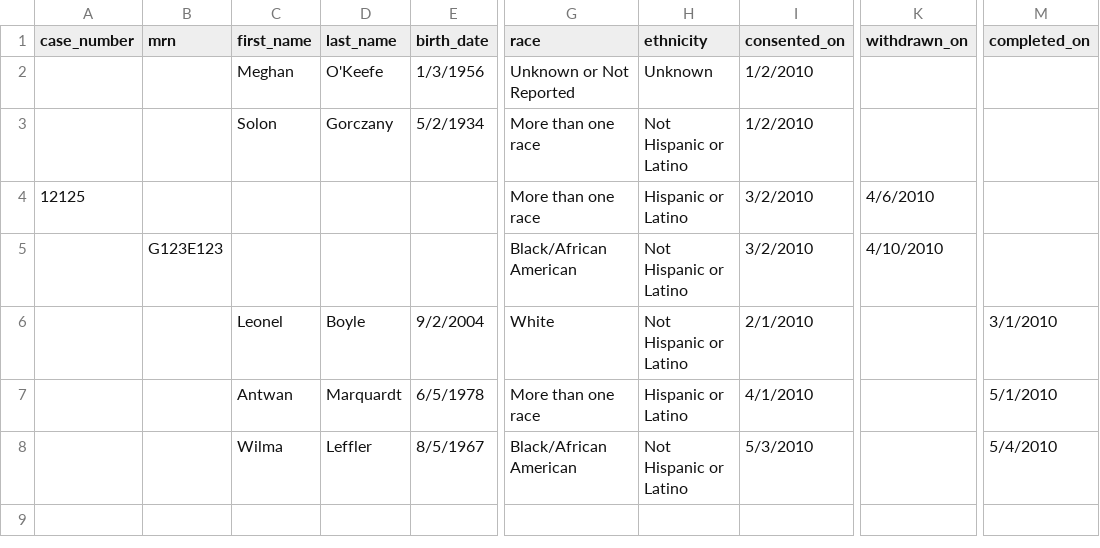
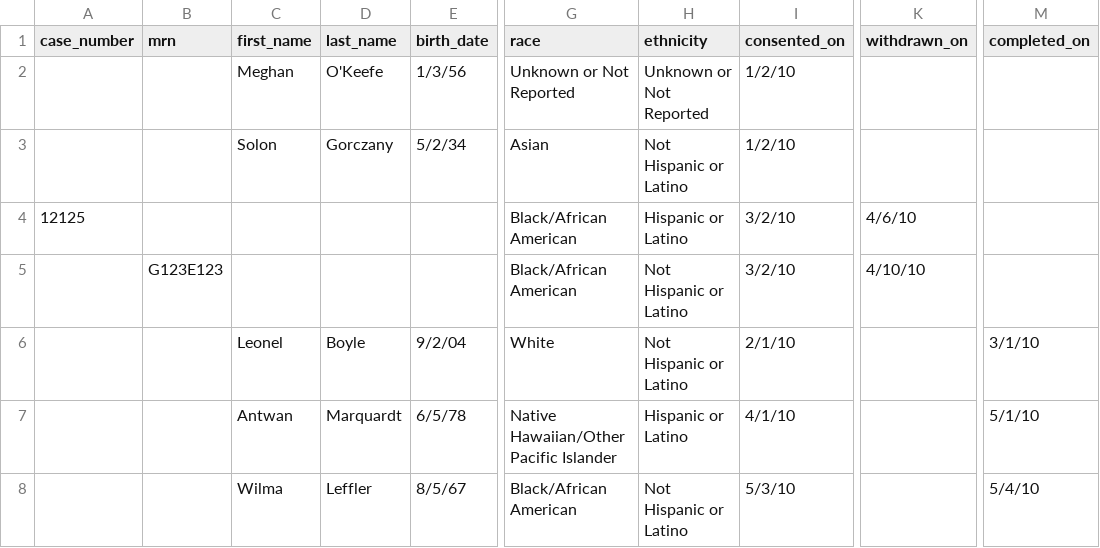
Before and after one commit to NUBIC/eNOTIS, a CSV file: spec/uploads/good.csv, drawn as a sheet; only a part is shown, gaps mark what is left out; the diff names each change by its address in the sheet, - before the commit and + after, or states it on an @@ line.

Commit message:
specs and features passing on demographics change. also fixed a study import bug regarding two digit years, the study_upload model was trying to convert the data before the special code for two digit years was run, this caused an error

```diff
--- a/spec/uploads/good.csv
+++ b/spec/uploads/good.csv
-E2 (birth_date): 1/3/1956
+E2 (birth_date): 1/3/56
-H2 (ethnicity): Unknown
+H2 (ethnicity): Unknown or Not Reported
-I2:I3 (consented_on): 1/2/2010
+I2:I3 (consented_on): 1/2/10
-E3 (birth_date): 5/2/1934
+E3 (birth_date): 5/2/34
-G3 (race): More than one race
+G3 (race): Asian
-G4 (race): More than one race
+G4 (race): Black/African American
-I4:I5 (consented_on): 3/2/2010
+I4:I5 (consented_on): 3/2/10
-K4 (withdrawn_on): 4/6/2010
+K4 (withdrawn_on): 4/6/10
-K5 (withdrawn_on): 4/10/2010
+K5 (withdrawn_on): 4/10/10
-E6 (birth_date): 9/2/2004
+E6 (birth_date): 9/2/04
-I6 (consented_on): 2/1/2010
+I6 (consented_on): 2/1/10
-M6 (completed_on): 3/1/2010
+M6 (completed_on): 3/1/10
-E7 (birth_date): 6/5/1978
+E7 (birth_date): 6/5/78
-G7 (race): More than one race
+G7 (race): Native Hawaiian/Other Pacific Islander
-I7 (consented_on): 4/1/2010
+I7 (consented_on): 4/1/10
-M7 (completed_on): 5/1/2010
+M7 (completed_on): 5/1/10
-E8 (birth_date): 8/5/1967
+E8 (birth_date): 8/5/67
-I8 (consented_on): 5/3/2010
+I8 (consented_on): 5/3/10
-M8 (completed_on): 5/4/2010
+M8 (completed_on): 5/4/10
```
Also changed, not shown: 8 other files.
